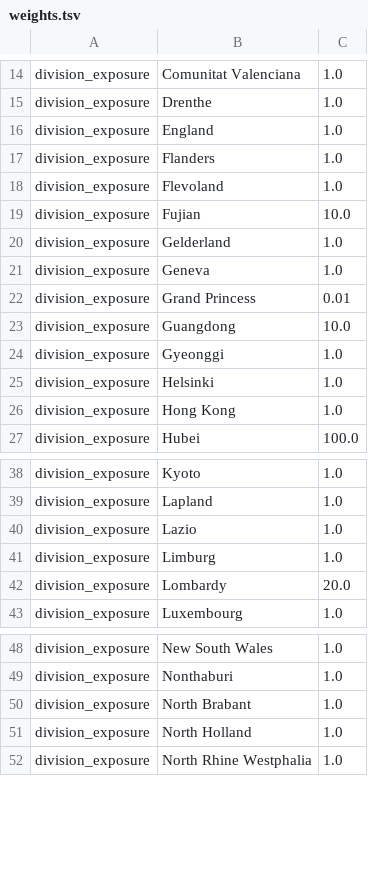
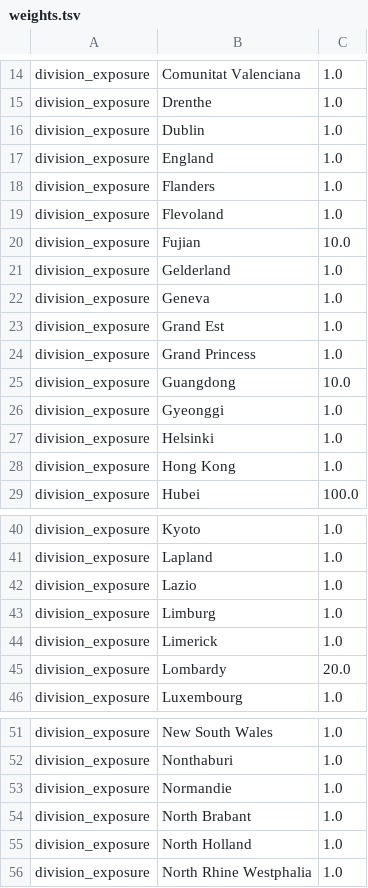
Before and after one commit to nextstrain/ncov, a TSV file: config/weights.tsv, drawn as a sheet; only a part is shown, gaps mark what is left out.

Commit message:
Update build (keep gaps, keep ambiguous)
1. Update missed colors and lat longs
2. Update missed weights
3. Keep gaps in alignment as real data
4. Keep ambiguous characters in ancestral state reconstruction

```diff
--- a/config/weights.tsv
+++ b/config/weights.tsv
@@ -15,2 +15,3 @@ division_exposure	Comunitat Valenciana	1.0
 division_exposure	Drenthe	1.0
+division_exposure	Dublin	1.0
 division_exposure	England	1.0
@@ -21,3 +22,4 @@ division_exposure	Gelderland	1.0
 division_exposure	Geneva	1.0
-division_exposure	Grand Princess	0.01
+division_exposure	Grand Est	1.0
+division_exposure	Grand Princess	1.0
 division_exposure	Guangdong	10.0
@@ -41,2 +43,3 @@ division_exposure	Lazio	1.0
 division_exposure	Limburg	1.0
+division_exposure	Limerick	1.0
 division_exposure	Lombardy	20.0
@@ -49,2 +52,3 @@ division_exposure	New South Wales	1.0
 division_exposure	Nonthaburi	1.0
+division_exposure	Normandie	1.0
 division_exposure	North Brabant	1.0
```
Also changed, not shown: config/lat_longs.tsv, config/ordering.tsv, 3 other files.
